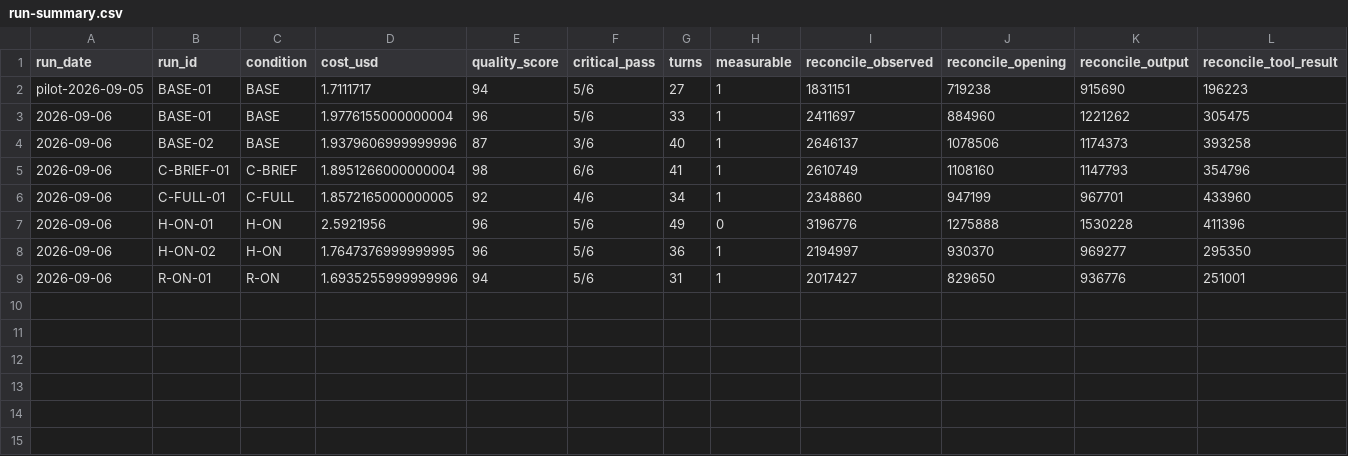
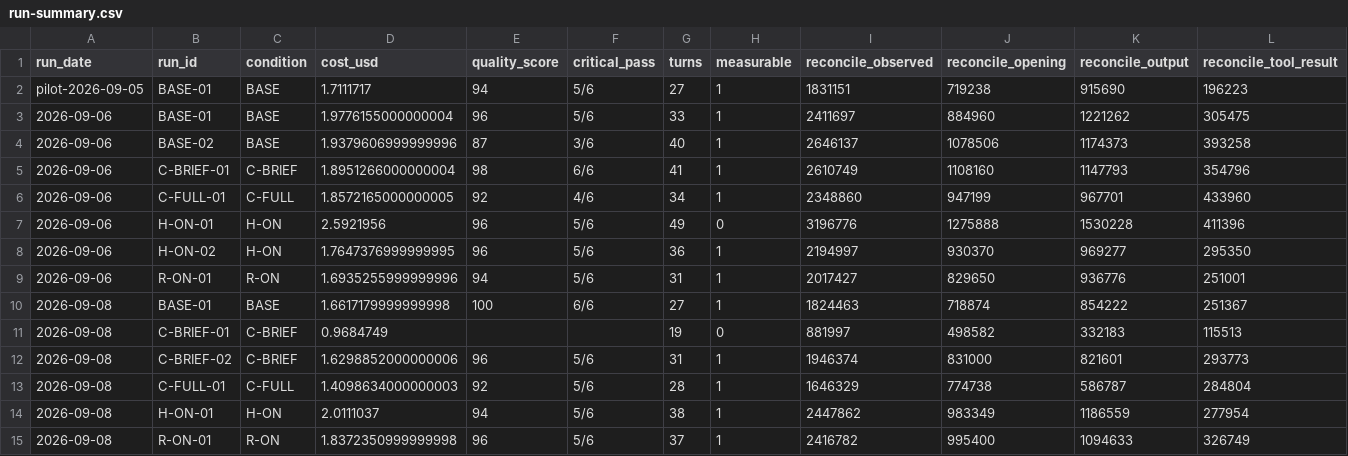
Before and after one commit to YangJunMan/claude-code-token-savings-benchmark, a CSV file: data/run-summary.csv, drawn as a sheet; only a part is shown; rows hold the shown columns only; the diff names each change by its address in the sheet, - before the commit and + after, or states it on an @@ line.

Commit message:
2026-09-08 회차(5개 조건 각 1회) 측정값을 추가한다
BASE·H-ON·C-FULL·C-BRIEF·R-ON을 Claude Code Pro 세션으로 순차 실행하고(조건 사이 70분
캐시 washout 포함), 모두 유효 결과로 완료됐다. C-BRIEF 1차 시도는 Claude 세션 한도에
걸려 무효 처리되어 재시도로 대체했다.

```diff
--- a/data/run-summary.csv
+++ b/data/run-summary.csv
+row 10: 2026-09-08 | BASE-01 | BASE | 1.6617179999999998 | 100 | 6/6 | 27 | 1 | 1824463 | 718874 | 854222 | 251367
+row 11: 2026-09-08 | C-BRIEF-01 | C-BRIEF | 0.9684749 |  |  | 19 | 0 | 881997 | 498582 | 332183 | 115513
+row 12: 2026-09-08 | C-BRIEF-02 | C-BRIEF | 1.6298852000000006 | 96 | 5/6 | 31 | 1 | 1946374 | 831000 | 821601 | 293773
+row 13: 2026-09-08 | C-FULL-01 | C-FULL | 1.4098634000000003 | 92 | 5/6 | 28 | 1 | 1646329 | 774738 | 586787 | 284804
+row 14: 2026-09-08 | H-ON-01 | H-ON | 2.0111037 | 94 | 5/6 | 38 | 1 | 2447862 | 983349 | 1186559 | 277954
+row 15: 2026-09-08 | R-ON-01 | R-ON | 1.8372350999999998 | 96 | 5/6 | 37 | 1 | 2416782 | 995400 | 1094633 | 326749
```
Also changed, not shown: data/comparison.csv, 2 other files.
